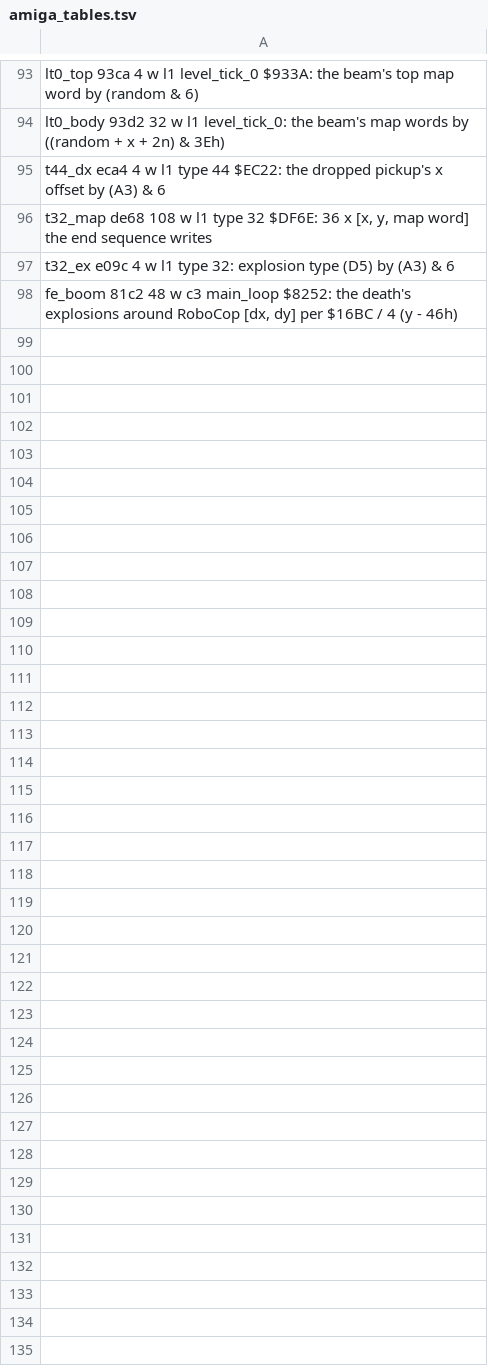
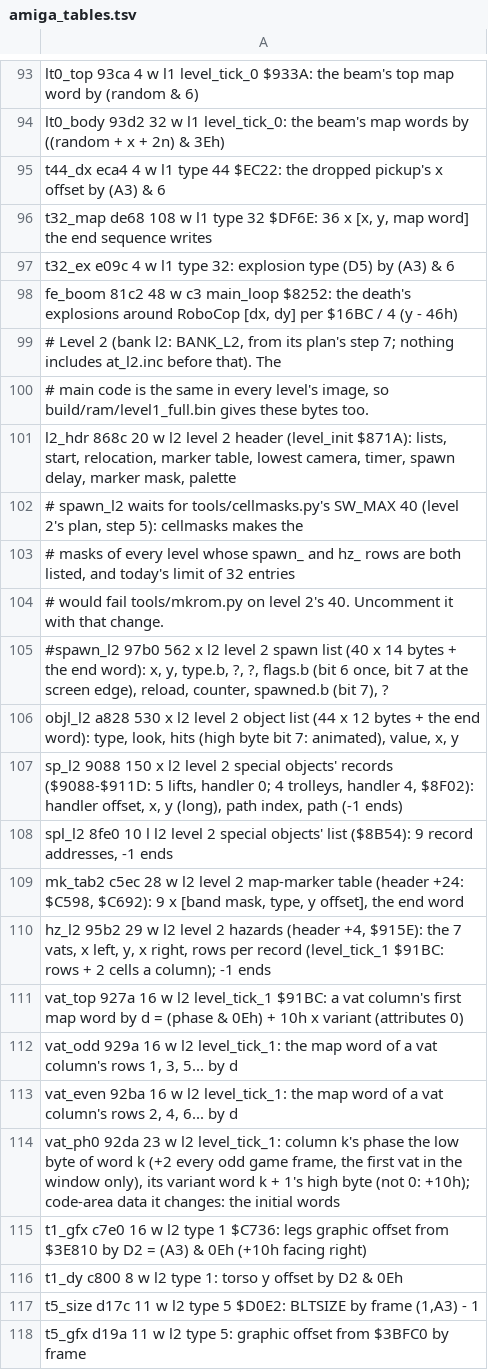
Before and after one commit to rgmgbr/robocop2-msxport, a TSV file: analysis/amiga_tables.tsv, drawn as a sheet; only a part is shown, gaps mark what is left out; the diff covers the shown part only; the diff names each change by its address in the sheet, - before the commit and + after, or states it on an @@ line.

```diff
--- a/analysis/amiga_tables.tsv
+++ b/analysis/amiga_tables.tsv
+row 99: # Level 2 (bank l2: BANK_L2, from its plan's step 7; nothing includes at_l2.inc before that). The
+row 100: # main code is the same in every level's image, so build/ram/level1_full.bin gives these bytes too.
+row 101: l2_hdr 868c 20 w l2 level 2 header (level_init $871A): lists, start, relocation, marker table, lowest camera, timer, spawn delay, marker mask, palette
+row 102: # spawn_l2 waits for tools/cellmasks.py's SW_MAX 40 (level 2's plan, step 5): cellmasks makes the
+row 103: # masks of every level whose spawn_ and hz_ rows are both listed, and today's limit of 32 entries
+row 104: # would fail tools/mkrom.py on level 2's 40. Uncomment it with that change.
+row 105: #spawn_l2 97b0 562 x l2 level 2 spawn list (40 x 14 bytes + the end word): x, y, type.b, ?, ?, flags.b (bit 6 once, bit 7 at the screen edge), reload, counter, spawned.b (bit 7), ?
+row 106: objl_l2 a828 530 x l2 level 2 object list (44 x 12 bytes + the end word): type, look, hits (high byte bit 7: animated), value, x, y
+row 107: sp_l2 9088 150 x l2 level 2 special objects' records ($9088-$911D: 5 lifts, handler 0; 4 trolleys, handler 4, $8F02): handler offset, x, y (long), path index, path (-1 ends)
+row 108: spl_l2 8fe0 10 l l2 level 2 special objects' list ($8B54): 9 record addresses, -1 ends
+row 109: mk_tab2 c5ec 28 w l2 level 2 map-marker table (header +24: $C598, $C692): 9 x [band mask, type, y offset], the end word
+row 110: hz_l2 95b2 29 w l2 level 2 hazards (header +4, $915E): the 7 vats, x left, y, x right, rows per record (level_tick_1 $91BC: rows + 2 cells a column); -1 ends
+row 111: vat_top 927a 16 w l2 level_tick_1 $91BC: a vat column's first map word by d = (phase & 0Eh) + 10h x variant (attributes 0)
+row 112: vat_odd 929a 16 w l2 level_tick_1: the map word of a vat column's rows 1, 3, 5... by d
+row 113: vat_even 92ba 16 w l2 level_tick_1: the map word of a vat column's rows 2, 4, 6... by d
+row 114: vat_ph0 92da 23 w l2 level_tick_1: column k's phase the low byte of word k (+2 every odd game frame, the first vat in the window only), its variant word k + 1's high byte (not 0: +10h); code-area data it changes: the initial words
+row 115: t1_gfx c7e0 16 w l2 type 1 $C736: legs graphic offset from $3E810 by D2 = (A3) & 0Eh (+10h facing right)
+row 116: t1_dy c800 8 w l2 type 1: torso y offset by D2 & 0Eh
+row 117: t5_size d17c 11 w l2 type 5 $D0E2: BLTSIZE by frame (1,A3) - 1
+row 118: t5_gfx d19a 11 w l2 type 5: graphic offset from $3BFC0 by frame
```
Also changed, not shown: 22 added rows elsewhere in this file, 5 other files.
